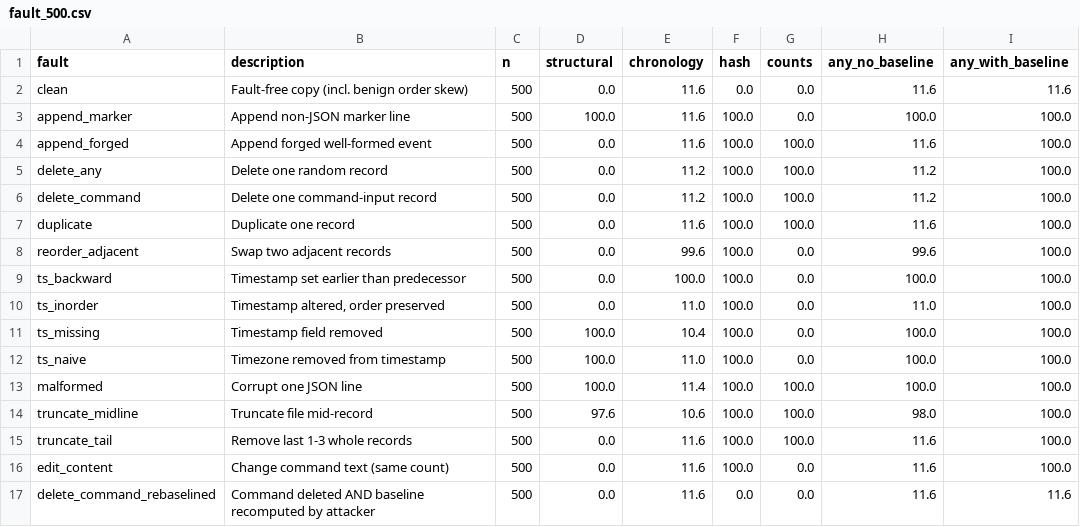
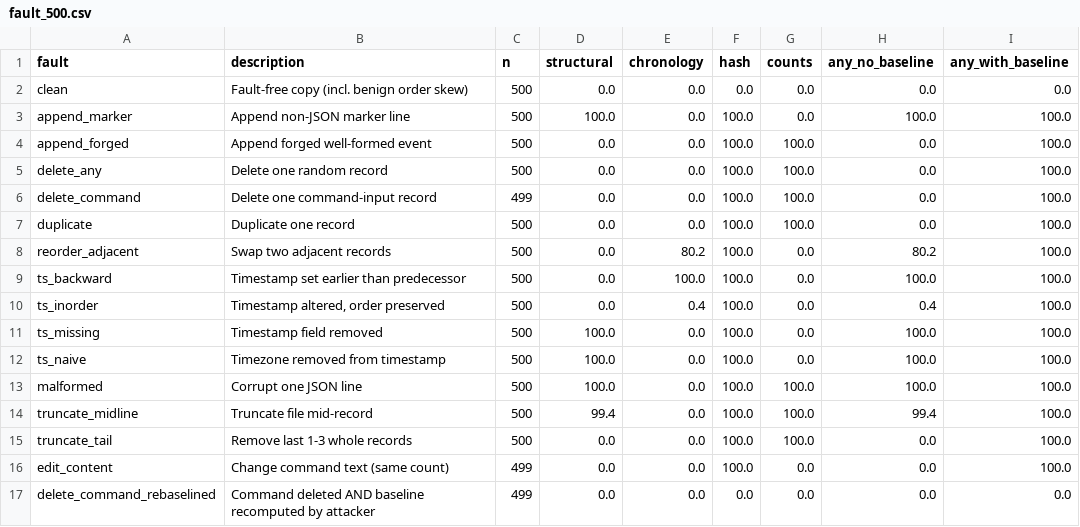
Before and after one commit to faizan-manazir/HyShield-Development, a CSV file: reproducibility/outputs/fault_500.csv, drawn as a sheet.

Commit message:
Add Python SIEM and reproducibility evidence

```diff
--- a/reproducibility/outputs/fault_500.csv
+++ b/reproducibility/outputs/fault_500.csv
@@ -1,17 +1,17 @@
 fault,description,n,structural,chronology,hash,counts,any_no_baseline,any_with_baseline
-clean,Fault-free copy (incl. benign order skew),500,0.0,11.6,0.0,0.0,11.6,11.6
-append_marker,Append non-JSON marker line,500,100.0,11.6,100.0,0.0,100.0,100.0
-append_forged,Append forged well-formed event,500,0.0,11.6,100.0,100.0,11.6,100.0
-delete_any,Delete one random record,500,0.0,11.2,100.0,100.0,11.2,100.0
-delete_command,Delete one command-input record,500,0.0,11.2,100.0,100.0,11.2,100.0
-duplicate,Duplicate one record,500,0.0,11.6,100.0,100.0,11.6,100.0
-reorder_adjacent,Swap two adjacent records,500,0.0,99.6,100.0,0.0,99.6,100.0
+clean,Fault-free copy (incl. benign order skew),500,0.0,0.0,0.0,0.0,0.0,0.0
+append_marker,Append non-JSON marker line,500,100.0,0.0,100.0,0.0,100.0,100.0
+append_forged,Append forged well-formed event,500,0.0,0.0,100.0,100.0,0.0,100.0
+delete_any,Delete one random record,500,0.0,0.0,100.0,100.0,0.0,100.0
+delete_command,Delete one command-input record,499,0.0,0.0,100.0,100.0,0.0,100.0
+duplicate,Duplicate one record,500,0.0,0.0,100.0,100.0,0.0,100.0
+reorder_adjacent,Swap two adjacent records,500,0.0,80.2,100.0,0.0,80.2,100.0
 ts_backward,Timestamp set earlier than predecessor,500,0.0,100.0,100.0,0.0,100.0,100.0
-ts_inorder,"Timestamp altered, order preserved",500,0.0,11.0,100.0,0.0,11.0,100.0
-ts_missing,Timestamp field removed,500,100.0,10.4,100.0,0.0,100.0,100.0
-ts_naive,Timezone removed from timestamp,500,100.0,11.0,100.0,0.0,100.0,100.0
-malformed,Corrupt one JSON line,500,100.0,11.4,100.0,100.0,100.0,100.0
-truncate_midline,Truncate file mid-record,500,97.6,10.6,100.0,100.0,98.0,100.0
-truncate_tail,Remove last 1-3 whole records,500,0.0,11.6,100.0,100.0,11.6,100.0
-edit_content,Change command text (same count),500,0.0,11.6,100.0,0.0,11.6,100.0
-delete_command_rebaselined,Command deleted AND baseline recomputed by attacker,500,0.0,11.6,0.0,0.0,11.6,11.6
+ts_inorder,"Timestamp altered, order preserved",500,0.0,0.4,100.0,0.0,0.4,100.0
+ts_missing,Timestamp field removed,500,100.0,0.0,100.0,0.0,100.0,100.0
+ts_naive,Timezone removed from timestamp,500,100.0,0.0,100.0,0.0,100.0,100.0
+malformed,Corrupt one JSON line,500,100.0,0.0,100.0,100.0,100.0,100.0
+truncate_midline,Truncate file mid-record,500,99.4,0.0,100.0,100.0,99.4,100.0
+truncate_tail,Remove last 1-3 whole records,500,0.0,0.0,100.0,100.0,0.0,100.0
+edit_content,Change command text (same count),499,0.0,0.0,100.0,0.0,0.0,100.0
+delete_command_rebaselined,Command deleted AND baseline recomputed by attacker,499,0.0,0.0,0.0,0.0,0.0,0.0
```
Also changed, not shown: 57 other files.
